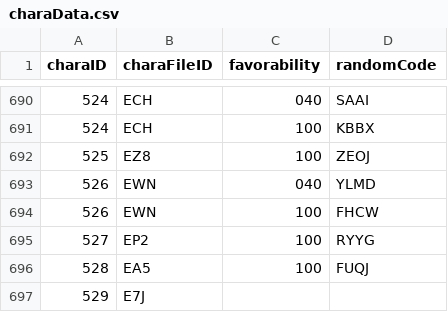
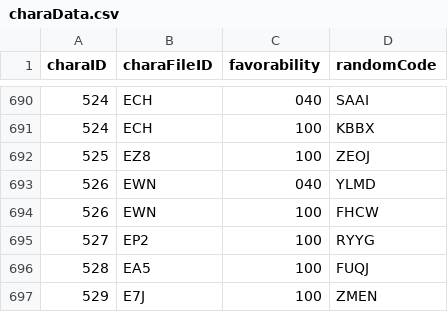
Before and after one commit to Kutouzi/FruitPickingTools, a CSV file: charaMap/charaData.csv, drawn as a sheet; only a part is shown, gaps mark what is left out.

Commit message:
更新至2022.12.13

```diff
--- a/charaMap/charaData.csv
+++ b/charaMap/charaData.csv
@@ -696,2 +696,2 @@ charaID,charaFileID,favorability,randomCode
 528,EA5,100,FUQJ
-529,E7J,,
+529,E7J,100,ZMEN
```
